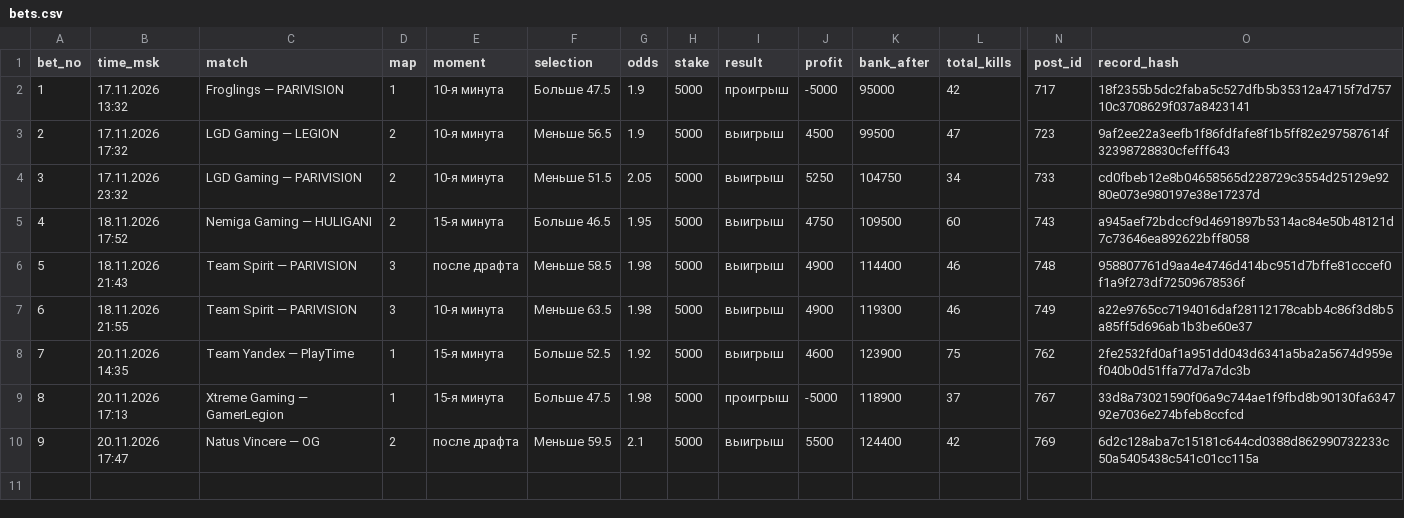
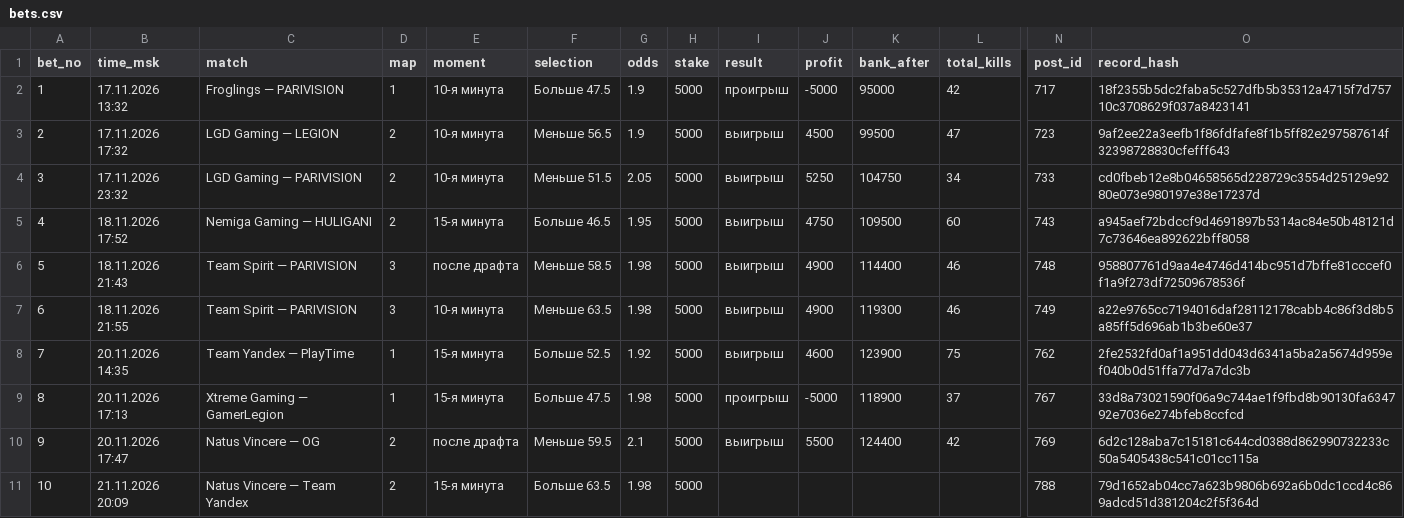
Before and after one commit to skyaibets/archive, a CSV file: bets.csv, drawn as a sheet; only a part is shown, gaps mark what is left out; rows hold the shown columns only; the diff names each change by its address in the sheet, - before the commit and + after, or states it on an @@ line.

Commit message:
ledger: 258 records

```diff
--- a/bets.csv
+++ b/bets.csv
+row 11: 10 | 21.11.2026 20:09 | Natus Vincere — Team Yandex | 2 | 15-я минута | Больше 63.5 | 1.98 | 5000 |  |  |  |  | 788 | 79d1652ab04cc7a623b9806b692a6b0dc1ccd4c869adcd51d381204c2f5f364d
```
Also changed, not shown: 6 other files.
